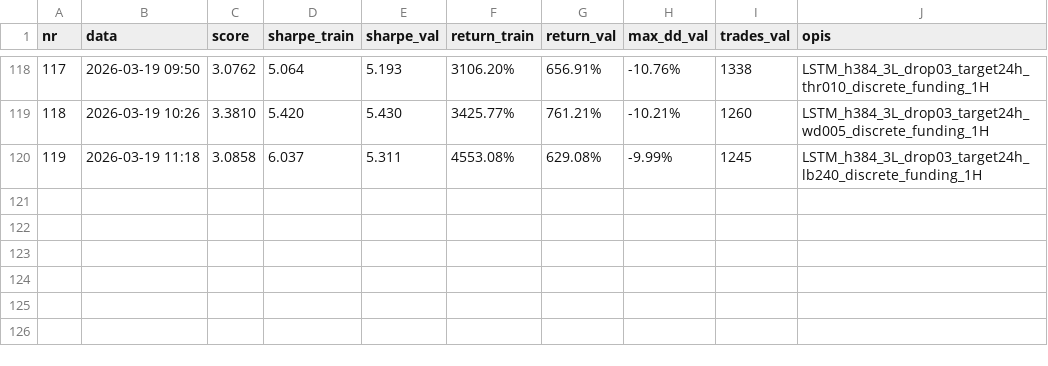
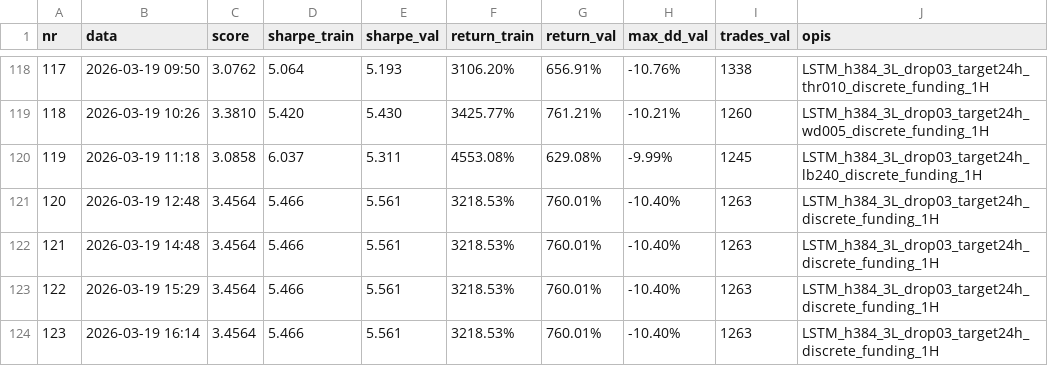
Before and after one commit to prezis/autoquant, a TSV file: results.tsv, drawn as a sheet; only a part is shown, gaps mark what is left out; the diff names each change by its address in the sheet, - before the commit and + after, or states it on an @@ line.

```diff
--- a/results.tsv
+++ b/results.tsv
+row 121: 120 | 2026-03-19 12:48 | 3.4564 | 5.466 | 5.561 | 3218.53% | 760.01% | -10.40% | 1263 | LSTM_h384_3L_drop03_target24h_discrete_funding_1H
+row 122: 121 | 2026-03-19 14:48 | 3.4564 | 5.466 | 5.561 | 3218.53% | 760.01% | -10.40% | 1263 | LSTM_h384_3L_drop03_target24h_discrete_funding_1H
+row 123: 122 | 2026-03-19 15:29 | 3.4564 | 5.466 | 5.561 | 3218.53% | 760.01% | -10.40% | 1263 | LSTM_h384_3L_drop03_target24h_discrete_funding_1H
+row 124: 123 | 2026-03-19 16:14 | 3.4564 | 5.466 | 5.561 | 3218.53% | 760.01% | -10.40% | 1263 | LSTM_h384_3L_drop03_target24h_discrete_funding_1H
```
Also changed, not shown: 6 other files.
